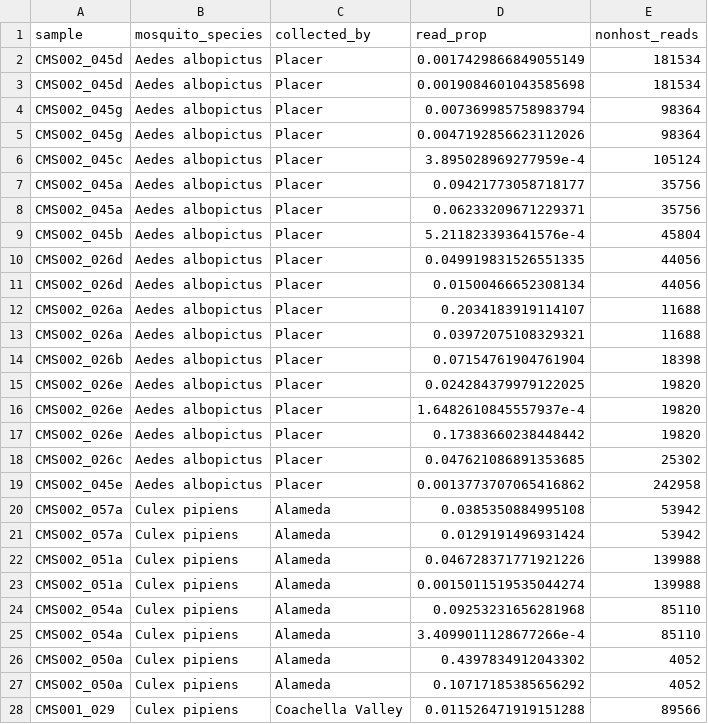
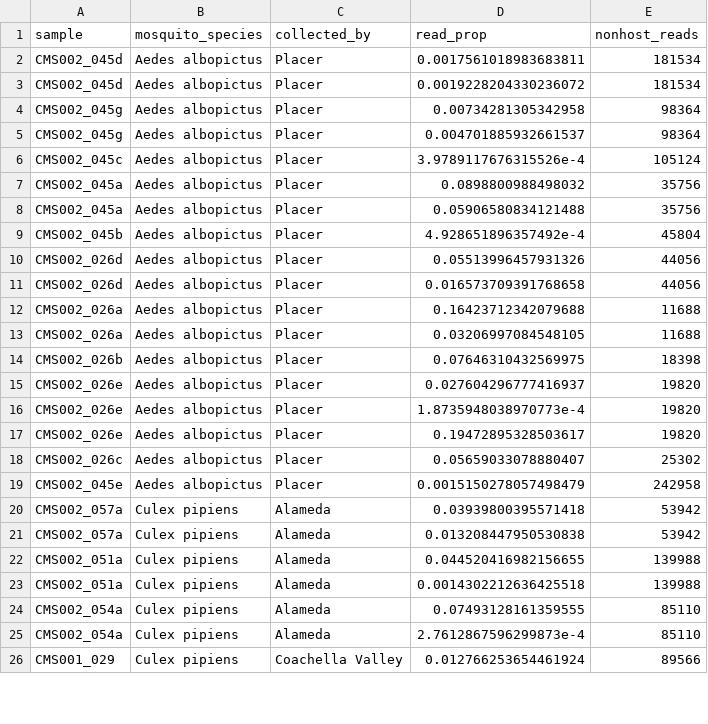
Before and after one commit to czbiohub-sf/california-mosquito-study, a TSV file: figures/fig3/fig3_data_wolbachia.tsv, drawn as a sheet; only a part is shown; the diff covers the shown part only.

```diff
--- a/figures/fig3/fig3_data_wolbachia.tsv
+++ b/figures/fig3/fig3_data_wolbachia.tsv
@@ -1,28 +1,26 @@
 sample	mosquito_species	collected_by	read_prop	nonhost_reads
-CMS002_045d	Aedes albopictus	Placer	0.0017429866849055149	181534
-CMS002_045d	Aedes albopictus	Placer	0.0019084601043585698	181534
-CMS002_045g	Aedes albopictus	Placer	0.007369985758983794	98364
-CMS002_045g	Aedes albopictus	Placer	0.0047192856623112026	98364
-CMS002_045c	Aedes albopictus	Placer	3.895028969277959e-4	105124
-CMS002_045a	Aedes albopictus	Placer	0.09421773058718177	35756
-CMS002_045a	Aedes albopictus	Placer	0.06233209671229371	35756
-CMS002_045b	Aedes albopictus	Placer	5.211823393641576e-4	45804
-CMS002_026d	Aedes albopictus	Placer	0.049919831526551335	44056
-CMS002_026d	Aedes albopictus	Placer	0.01500466652308134	44056
-CMS002_026a	Aedes albopictus	Placer	0.2034183919114107	11688
-CMS002_026a	Aedes albopictus	Placer	0.03972075108329321	11688
-CMS002_026b	Aedes albopictus	Placer	0.07154761904761904	18398
-CMS002_026e	Aedes albopictus	Placer	0.024284379979122025	19820
-CMS002_026e	Aedes albopictus	Placer	1.6482610845557937e-4	19820
-CMS002_026e	Aedes albopictus	Placer	0.17383660238448442	19820
-CMS002_026c	Aedes albopictus	Placer	0.047621086891353685	25302
-CMS002_045e	Aedes albopictus	Placer	0.0013773707065416862	242958
-CMS002_057a	Culex pipiens	Alameda	0.0385350884995108	53942
-CMS002_057a	Culex pipiens	Alameda	0.0129191496931424	53942
-CMS002_051a	Culex pipiens	Alameda	0.046728371771921226	139988
-CMS002_051a	Culex pipiens	Alameda	0.0015011519535044274	139988
-CMS002_054a	Culex pipiens	Alameda	0.09253231656281968	85110
-CMS002_054a	Culex pipiens	Alameda	3.4099011128677266e-4	85110
-CMS002_050a	Culex pipiens	Alameda	0.4397834912043302	4052
-CMS002_050a	Culex pipiens	Alameda	0.10717185385656292	4052
-CMS001_029	Culex pipiens	Coachella Valley	0.011526471919151288	89566
+CMS002_045d	Aedes albopictus	Placer	0.0017561018983683811	181534
+CMS002_045d	Aedes albopictus	Placer	0.0019228204330236072	181534
+CMS002_045g	Aedes albopictus	Placer	0.00734281305342958	98364
+CMS002_045g	Aedes albopictus	Placer	0.004701885932661537	98364
+CMS002_045c	Aedes albopictus	Placer	3.9789117676315526e-4	105124
+CMS002_045a	Aedes albopictus	Placer	0.0898800988498032	35756
+CMS002_045a	Aedes albopictus	Placer	0.05906580834121488	35756
+CMS002_045b	Aedes albopictus	Placer	4.928651896357492e-4	45804
+CMS002_026d	Aedes albopictus	Placer	0.05513996457931326	44056
+CMS002_026d	Aedes albopictus	Placer	0.016573709391768658	44056
+CMS002_026a	Aedes albopictus	Placer	0.16423712342079688	11688
+CMS002_026a	Aedes albopictus	Placer	0.03206997084548105	11688
+CMS002_026b	Aedes albopictus	Placer	0.07646310432569975	18398
+CMS002_026e	Aedes albopictus	Placer	0.027604296777416937	19820
+CMS002_026e	Aedes albopictus	Placer	1.8735948038970773e-4	19820
+CMS002_026e	Aedes albopictus	Placer	0.19472895328503617	19820
+CMS002_026c	Aedes albopictus	Placer	0.05659033078880407	25302
+CMS002_045e	Aedes albopictus	Placer	0.0015150278057498479	242958
+CMS002_057a	Culex pipiens	Alameda	0.03939800395571418	53942
+CMS002_057a	Culex pipiens	Alameda	0.013208447950530838	53942
+CMS002_051a	Culex pipiens	Alameda	0.044520416982156655	139988
+CMS002_051a	Culex pipiens	Alameda	0.0014302212636425518	139988
+CMS002_054a	Culex pipiens	Alameda	0.07493128161359555	85110
+CMS002_054a	Culex pipiens	Alameda	2.7612867596299873e-4	85110
+CMS001_029	Culex pipiens	Coachella Valley	0.012766253654461924	89566
```
Also changed, not shown: 3 removed rows and 44 edited cells elsewhere in this file, figures/fig3/fig3_color_palette.tsv, figures/fig3/fig3_data_eukaryota.tsv, 7 other files.
